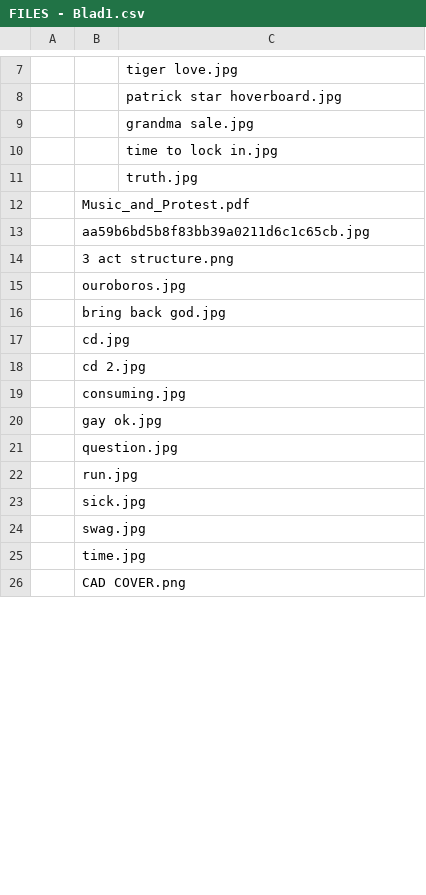
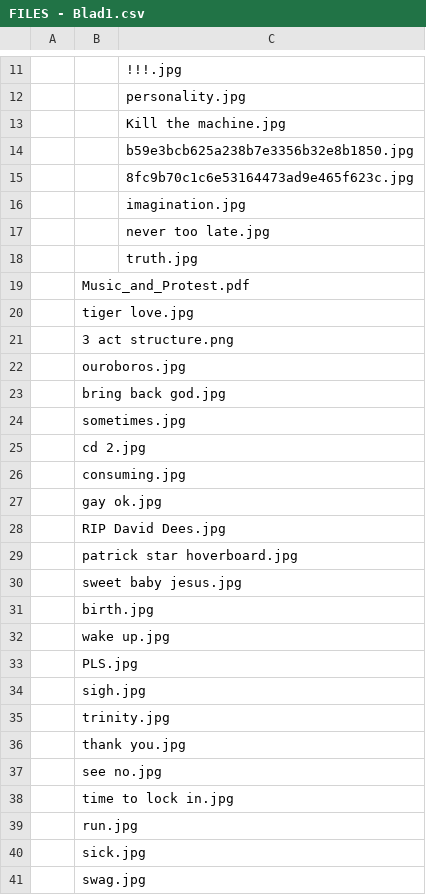
Before and after one commit to OlivierWinder/ctrl-alt-del, a CSV file: scripts/FILES - Blad1.csv, drawn as a sheet; only a part is shown, gaps mark what is left out; the shorter side is filled out with more unchanged rows; addresses are those after the commit; the diff covers the shown part only; the diff names each change by its address in the sheet, - before the commit and + after, or states it on an @@ line.

```diff
--- a/scripts/FILES - Blad1.csv
+++ b/scripts/FILES - Blad1.csv
-C11: tiger love.jpg
+C11: !!!.jpg
-C12: patrick star hoverboard.jpg
+C12: personality.jpg
-C13: grandma sale.jpg
+C13: Kill the machine.jpg
-C14: time to lock in.jpg
+C14: b59e3bcb625a238b7e3356b32e8b1850.jpg
+row 15:  |  | 8fc9b70c1c6e53164473ad9e465f623c.jpg
+row 16:  |  | imagination.jpg
+row 17:  |  | never too late.jpg
-B20: aa59b6bd5b8f83bb39a0211d6c1c65cb.jpg
+B20: tiger love.jpg
-B24: cd.jpg
+B24: sometimes.jpg
-B28: question.jpg
+B28: RIP David Dees.jpg
+row 29:  | patrick star hoverboard.jpg
+row 30:  | sweet baby jesus.jpg
+row 31:  | birth.jpg
+row 32:  | wake up.jpg
+row 33:  | PLS.jpg
+row 34:  | sigh.jpg
+row 35:  | trinity.jpg
+row 36:  | thank you.jpg
+row 37:  | see no.jpg
+row 38:  | time to lock in.jpg
```
Also changed, not shown: 9 added rows, 9 removed rows and 2 edited cells elsewhere in this file, 49 other files.
